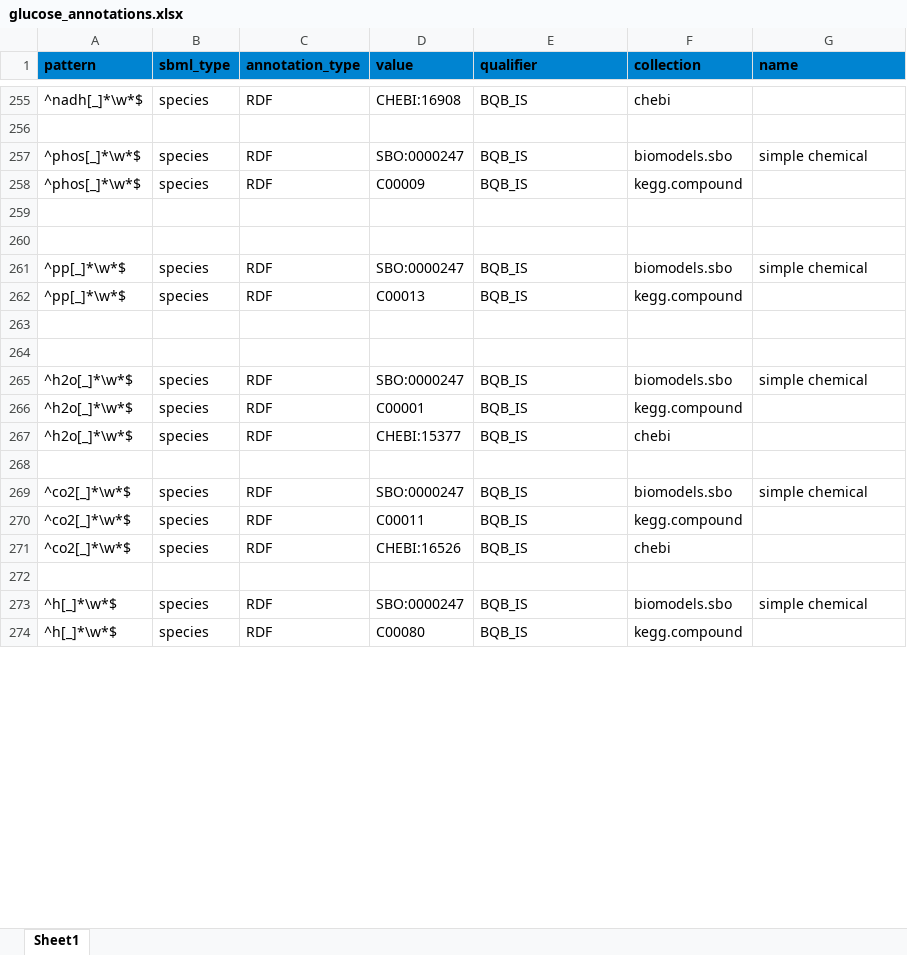
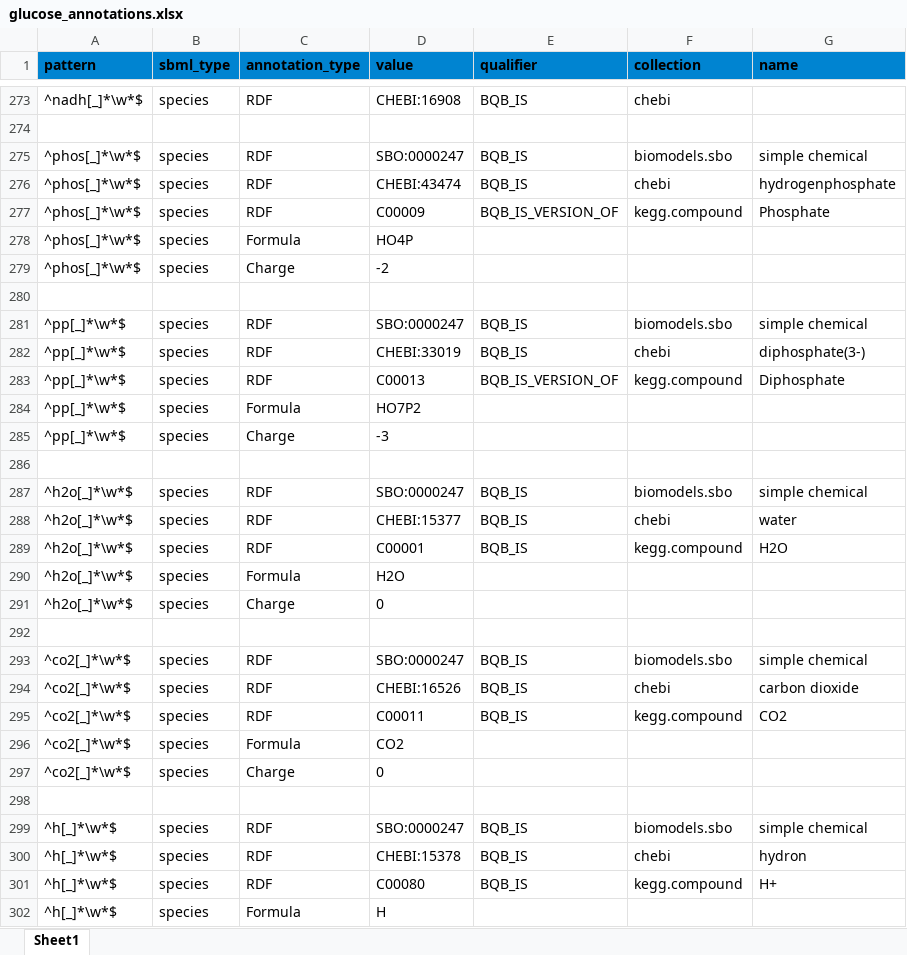
Before and after one commit to jingyayeah/multiscale-galactose, an Excel workbook: python/multiscalepy/multiscale/modelcreator/models/glucose/glucose_annotations.xlsx, sheet Sheet1, drawn as a sheet; only a part is shown, gaps mark what is left out; values as stored, in another font and other column widths than the file's, no borders; addresses are those after the commit; the diff covers the shown part only; the diff names each change by its address in the sheet, - before the commit and + after, or states it on an @@ line.

Commit message:
working on mass and charge balance

```diff
--- a/python/multiscalepy/multiscale/modelcreator/models/glucose/glucose_annotations.xlsx (sheet Sheet1)
+++ b/python/multiscalepy/multiscale/modelcreator/models/glucose/glucose_annotations.xlsx (sheet Sheet1)
+row 276: ^phos[_]*\w*$ | species | RDF | CHEBI:43474 | BQB_IS | chebi | hydrogenphosphate
-E277 (qualifier): BQB_IS
+E277 (qualifier): BQB_IS_VERSION_OF
-G277 (name): (empty)
+G277 (name): Phosphate
-row 278: (empty)
+row 278: ^phos[_]*\w*$ | species | Formula | HO4P
+row 279: ^phos[_]*\w*$ | species | Charge | -2
+row 282: ^pp[_]*\w*$ | species | RDF | CHEBI:33019 | BQB_IS | chebi | diphosphate(3-)
-E283 (qualifier): BQB_IS
+E283 (qualifier): BQB_IS_VERSION_OF
-G283 (name): (empty)
+G283 (name): Diphosphate
-row 284: (empty)
+row 284: ^pp[_]*\w*$ | species | Formula | HO7P2
+row 285: ^pp[_]*\w*$ | species | Charge | -3
+row 288: ^h2o[_]*\w*$ | species | RDF | CHEBI:15377 | BQB_IS | chebi | water
-G289 (name): (empty)
+G289 (name): H2O
-C290 (annotation_type): RDF
+C290 (annotation_type): Formula
-D290 (value): CHEBI:15377
+D290 (value): H2O
-E290 (qualifier): BQB_IS
+E290 (qualifier): (empty)
-F290 (collection): chebi
+F290 (collection): (empty)
+row 291: ^h2o[_]*\w*$ | species | Charge | 0
+row 294: ^co2[_]*\w*$ | species | RDF | CHEBI:16526 | BQB_IS | chebi | carbon dioxide
-G295 (name): (empty)
+G295 (name): CO2
-C296 (annotation_type): RDF
+C296 (annotation_type): Formula
-D296 (value): CHEBI:16526
+D296 (value): CO2
-E296 (qualifier): BQB_IS
+E296 (qualifier): (empty)
-F296 (collection): chebi
+F296 (collection): (empty)
+row 297: ^co2[_]*\w*$ | species | Charge | 0
+row 300: ^h[_]*\w*$ | species | RDF | CHEBI:15378 | BQB_IS | chebi | hydron
-G301 (name): (empty)
+G301 (name): H+
+row 302: ^h[_]*\w*$ | species | Formula | H
```
Also changed, not shown: 34 added rows, 43 edited cells and cell formats elsewhere in this sheet, python/multiscalepy/multiscale/modelcreator/models/galactose/galactose_annotations.xlsx, 13 other files.
